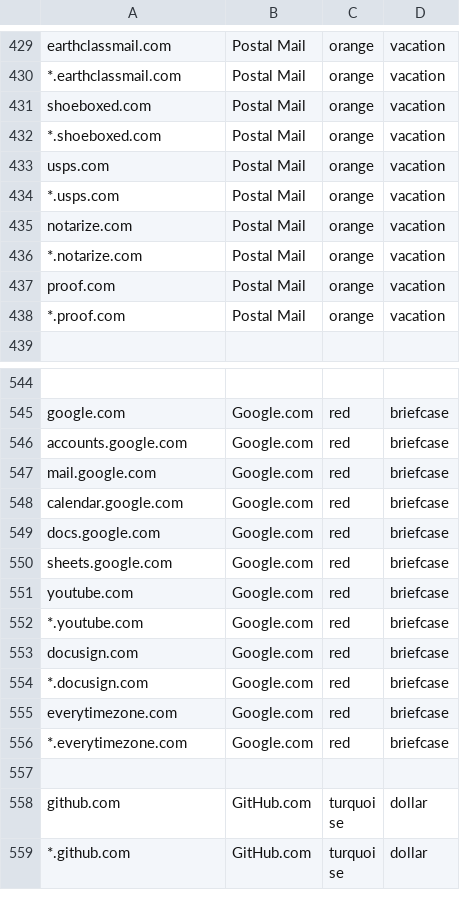
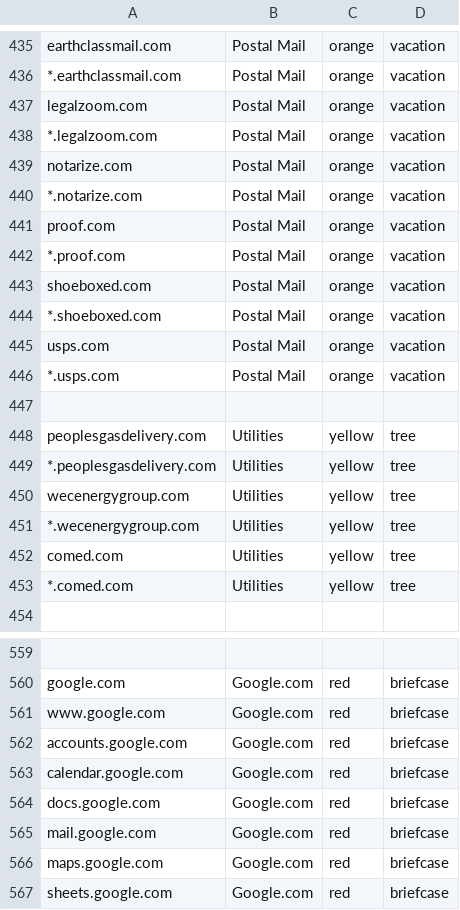
Before and after one commit to ELLIOTTCABLE/System, a CSV file: Extras/FireFox Extension Configs/containerise.csv, drawn as a sheet; only a part is shown, gaps mark what is left out; the shorter side is filled out with more unchanged rows; addresses are those after the commit; the diff covers the shown part only; the diff names each change by its address in the sheet, - before the commit and + after, or states it on an @@ line.

Commit message:
(- new FF ext) Add gov and Google site

```diff
--- a/Extras/FireFox Extension Configs/containerise.csv
+++ b/Extras/FireFox Extension Configs/containerise.csv
+row 437: legalzoom.com | Postal Mail | orange | vacation
+row 438: *.legalzoom.com | Postal Mail | orange | vacation
+row 439: notarize.com | Postal Mail | orange | vacation
@@ row 436 moved to row 440: *.notarize.com @@
@@ row 437 moved to row 441: proof.com @@
@@ row 438 moved to row 442: *.proof.com @@
-row 447: notarize.com | Postal Mail | orange | vacation
+row 447: (empty)
+row 448: peoplesgasdelivery.com | Utilities | yellow | tree
+row 449: *.peoplesgasdelivery.com | Utilities | yellow | tree
+row 450: wecenergygroup.com | Utilities | yellow | tree
+row 451: *.wecenergygroup.com | Utilities | yellow | tree
+row 452: comed.com | Utilities | yellow | tree
+row 453: *.comed.com | Utilities | yellow | tree
+row 561: www.google.com | Google.com | red | briefcase
@@ row 547 moved to row 565: mail.google.com @@
+row 566: maps.google.com | Google.com | red | briefcase
```
Also changed, not shown: 6 added rows elsewhere in this file.
